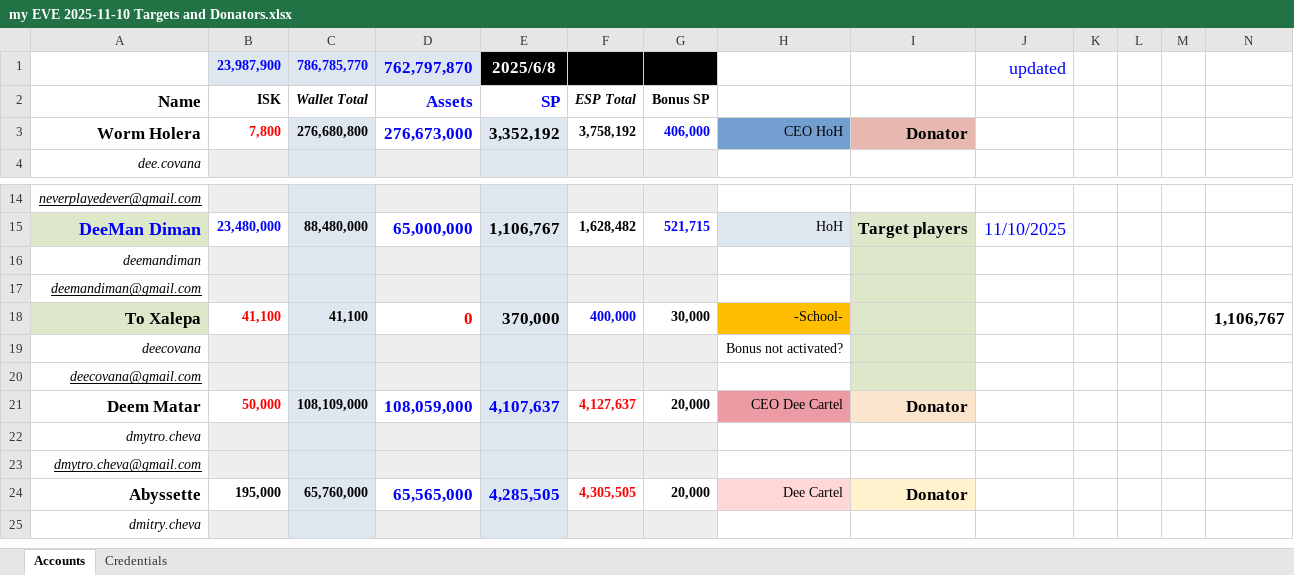
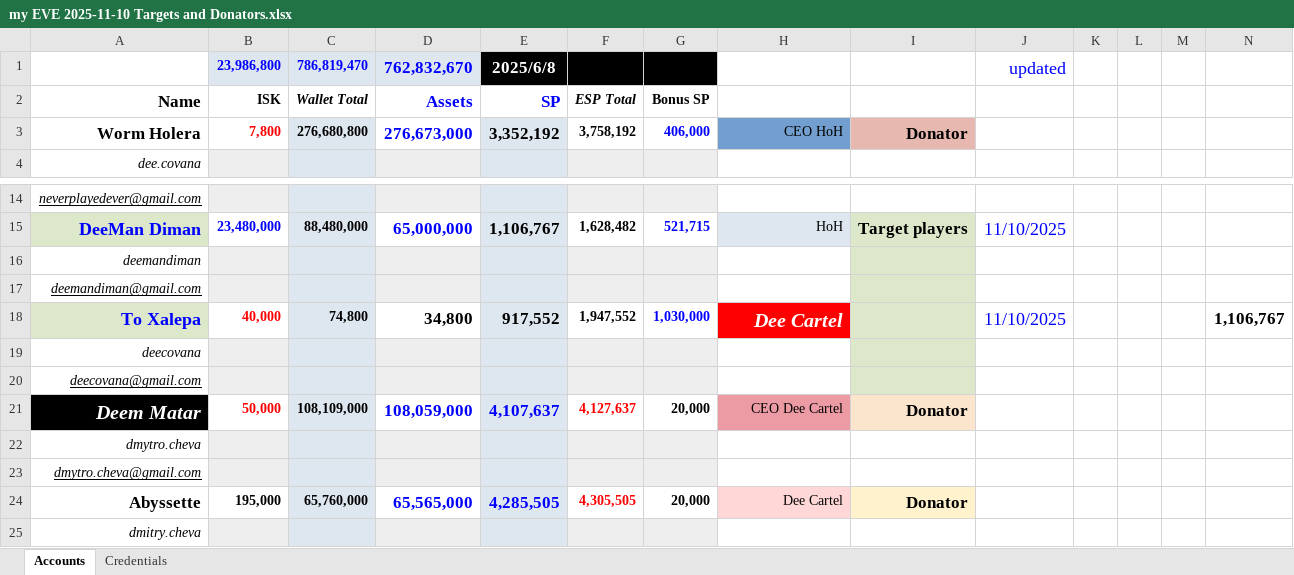
Before and after one commit to deecovan/eve, an Excel workbook: my EVE 2025-11-10 Targets and Donators.xlsx, sheet Accounts, drawn as a sheet; only a part is shown, gaps mark what is left out; values as stored, in another font and other column widths than the file's, no borders; charts and pictures not drawn; removed rows and columns are numbered as before the commit, all else as after; the diff names each change by its address in the sheet, - before the commit and + after, or states it on an @@ line.

Commit message:
Deem Matar needs to approve To Xalepa in Dee

```diff
--- a/my EVE 2025-11-10 Targets and Donators.xlsx (sheet Accounts)
+++ b/my EVE 2025-11-10 Targets and Donators.xlsx (sheet Accounts)
-row 1:  | 23,987,900 | 786,785,770 | 762,797,870 | 2025/6/8 |  |  |  |  | updated
+row 1:  | 23,986,800 | 786,819,470 | 762,832,670 | 2025/6/8 |  |  |  |  | updated
-row 18: To Xalepa | 41,100 | 41,100 | 0 | 370,000 | 400,000 | 30,000 | -School- |  |  |  |  |  | 1,106,767
+row 18: To Xalepa | 40,000 | 74,800 | 34,800 | 917,552 | 1,947,552 | 1,030,000 | Dee Cartel |  | 11/10/2025 |  |  |  | 1,106,767
-H19: Bonus not activated?
+H19: (empty)
@@ A21 fill: none → #000000, italic: off → on, text colour: black → #FFFFFF, text size: larger @@
```
Also changed, not shown: charts or pictures, 13 other files.
